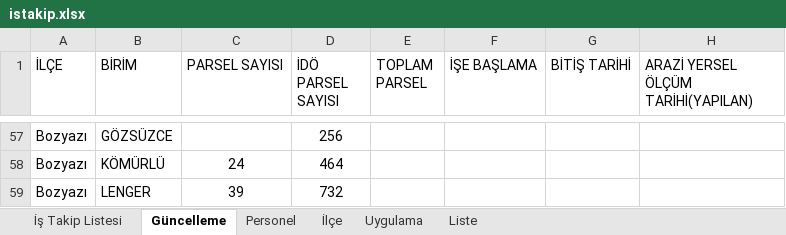
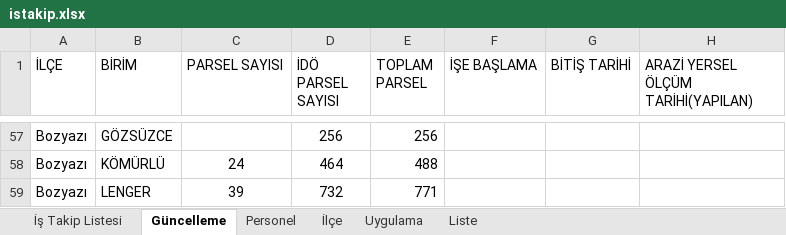
Before and after one commit to gokhangeo/ihale, an Excel workbook: istakip.xlsx, sheet Güncelleme, drawn as a sheet; only a part is shown, gaps mark what is left out; values as stored, in another font and other column widths than the file's, no borders; the diff covers the shown part only; the diff names each change by its address in the sheet, - before the commit and + after, or states it on an @@ line.

```diff
--- a/istakip.xlsx (sheet Güncelleme)
+++ b/istakip.xlsx (sheet Güncelleme)
-E57 (TOPLAM PARSEL): (empty)
+E57 (TOPLAM PARSEL): 256
-E58 (TOPLAM PARSEL): (empty)
+E58 (TOPLAM PARSEL): 488
-E59 (TOPLAM PARSEL): (empty)
+E59 (TOPLAM PARSEL): 771
```
Also changed, not shown: other rows of this sheet.
